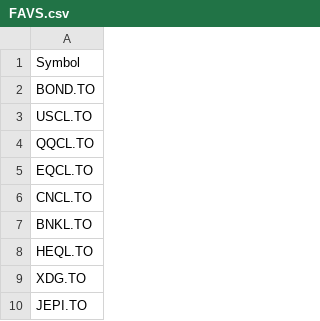
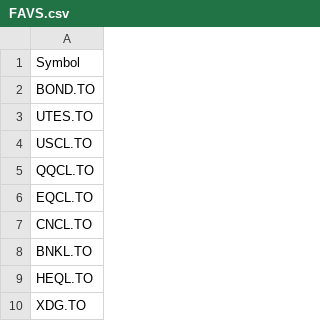
Before and after one commit to jiahualihuanahuan/stock-data-scraping-analysis-and-prediction, a CSV file: FAVS.csv, drawn as a sheet; only a part is shown; the shorter side is filled out with more unchanged rows.

Commit message:
Update FAVS.csv

```diff
--- a/FAVS.csv
+++ b/FAVS.csv
@@ -2,2 +2,3 @@ Symbol
 BOND.TO
+UTES.TO
 USCL.TO
```
